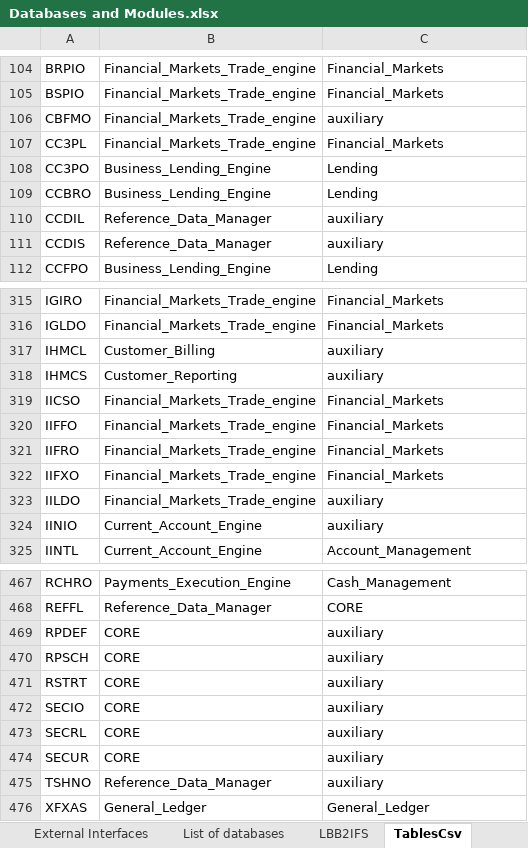
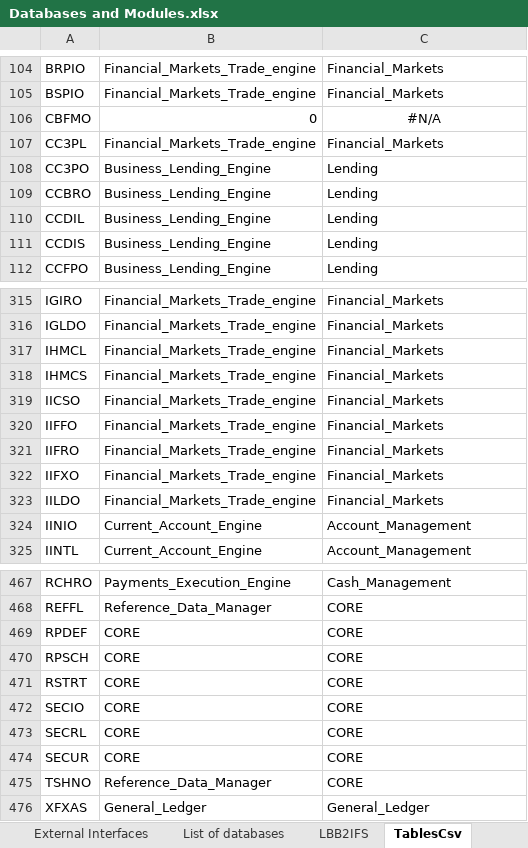
Before and after one commit to TomDeweerdt/BaselinedDocs, an Excel workbook: ifsarchi/Databases and Modules.xlsx, sheet TablesCsv, drawn as a sheet; only a part is shown, gaps mark what is left out; values as stored, in another font and other column widths than the file's, no borders; the diff covers the shown part only; the diff names each change by its address in the sheet, - before the commit and + after, or states it on an @@ line.

```diff
--- a/ifsarchi/Databases and Modules.xlsx (sheet TablesCsv)
+++ b/ifsarchi/Databases and Modules.xlsx (sheet TablesCsv)
-B106: Financial_Markets_Trade_engine
+B106: 0
-C106: auxiliary
+C106: #N/A
-C106 alignment: left
+C106 alignment: center
-B110:B111: Reference_Data_Manager
+B110:B111: Business_Lending_Engine
-C110:C111: auxiliary
+C110:C111: Lending
-B317: Customer_Billing
+B317: Financial_Markets_Trade_engine
-C317:C318: auxiliary
+C317:C318: Financial_Markets
-B318: Customer_Reporting
+B318: Financial_Markets_Trade_engine
-C323: auxiliary
+C323: Financial_Markets
-C324: auxiliary
+C324: Account_Management
-C469:C475: auxiliary
+C469:C475: CORE
```
Also changed, not shown: 71 edited cells and cell formats elsewhere in this sheet, sheet Tables info, sheet Work progress, charts or pictures.
